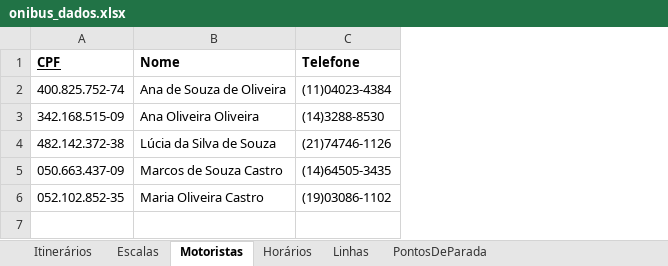
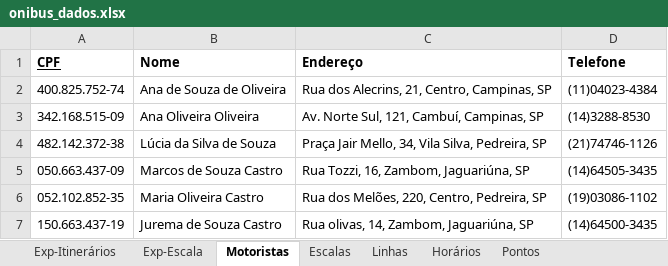
Before and after one commit to wellifabio/senai2021, an Excel workbook: 2des/bcd/aula03/onibus_dados.xlsx, sheet Motoristas, drawn as a sheet; values as stored, in another font and other column widths than the file's, no borders; the diff names each change by its address in the sheet, - before the commit and + after, or states it on an @@ line.

```diff
--- a/2des/bcd/aula03/onibus_dados.xlsx (sheet Motoristas)
+++ b/2des/bcd/aula03/onibus_dados.xlsx (sheet Motoristas)
-sheet tab: Itinerários
+sheet tab: Exp-Itinerários
-sheet tab: PontosDeParada
+sheet tab: Pontos
+sheet tab: Exp-Escala
@@ sheet tab order changed: Exp-Itinerários | Exp-Escala | Motoristas | Escalas | Linhas | Horários | Pontos @@
+column C (Endereço), rows 2-6: Rua dos Alecrins, 21, Centro, Campinas, SP | Av. Norte Sul, 121, Cambuí, Campinas, SP | Praça Jair Mello, 34, Vila Silva, Pedreira, SP | Rua Tozzi, 16, Zambom, Jaguariúna, SP | Rua dos Melões, 220, Centro, Pedreira, SP
+row 7: 150.663.437-19 | Jurema de Souza Castro | Rua olivas, 14, Zambom, Jaguariúna, SP | (14)64500-3435
```
Also changed, not shown: sheet Escalas, sheet Horários, sheet Linhas, sheet Pontos, 2des/bcd/aula03/society_dados.xlsx, 5 other files.
